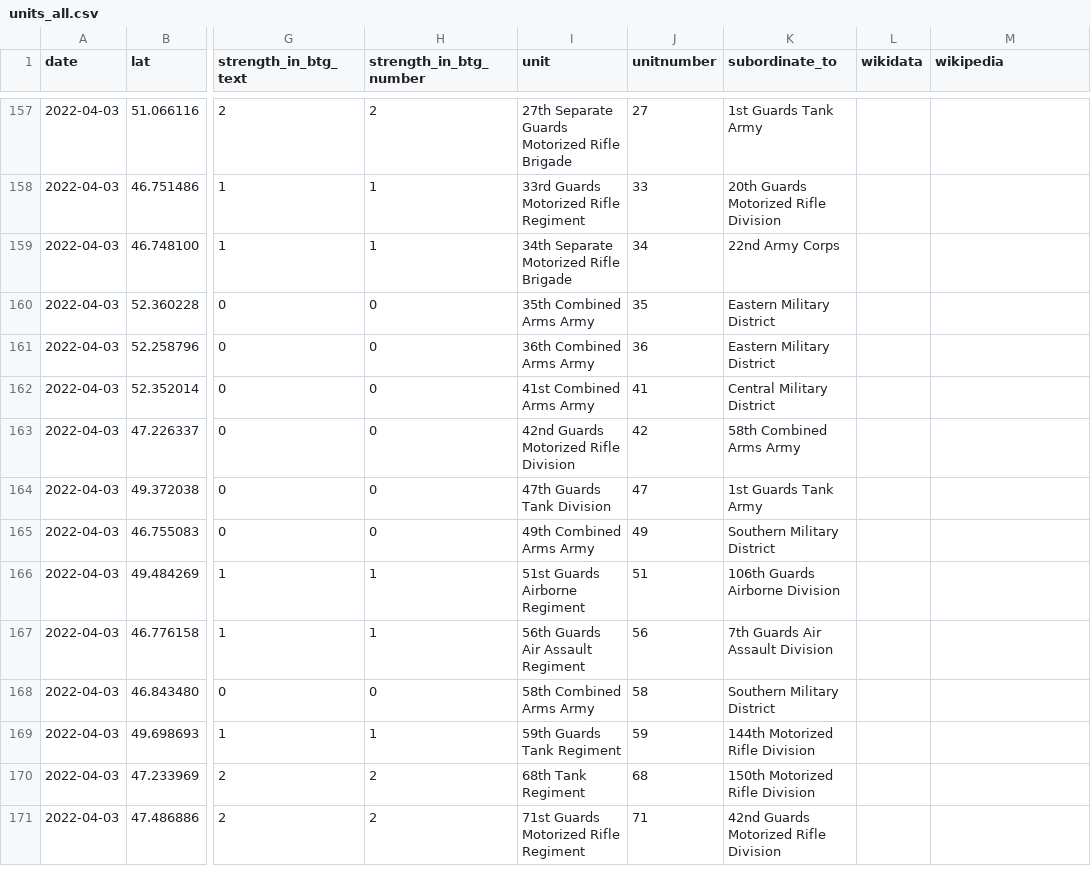
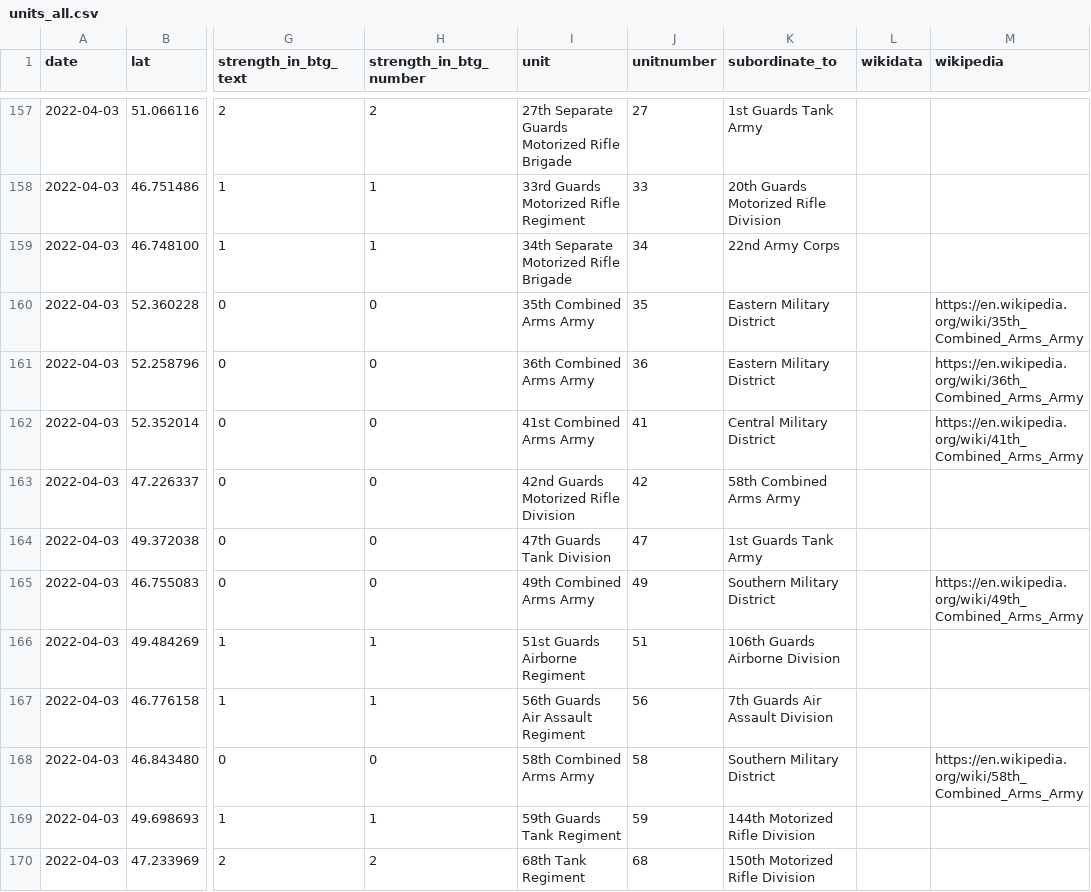
Before and after one commit to simonhuwiler/uawardata, a CSV file: data/csv/units_all.csv, drawn as a sheet; only a part is shown, gaps mark what is left out; the shorter side is filled out with more unchanged rows; the diff names each change by its address in the sheet, - before the commit and + after, or states it on an @@ line.

Commit message:
Update units_all.csv

```diff
--- a/data/csv/units_all.csv
+++ b/data/csv/units_all.csv
-M160 (wikipedia): (empty)
+M160 (wikipedia): https://en.wikipedia.org/wiki/35th_Combined_Arms_Army
-M161 (wikipedia): (empty)
+M161 (wikipedia): https://en.wikipedia.org/wiki/36th_Combined_Arms_Army
-M162 (wikipedia): (empty)
+M162 (wikipedia): https://en.wikipedia.org/wiki/41th_Combined_Arms_Army
-M165 (wikipedia): (empty)
+M165 (wikipedia): https://en.wikipedia.org/wiki/49th_Combined_Arms_Army
-M168 (wikipedia): (empty)
+M168 (wikipedia): https://en.wikipedia.org/wiki/58th_Combined_Arms_Army
```
